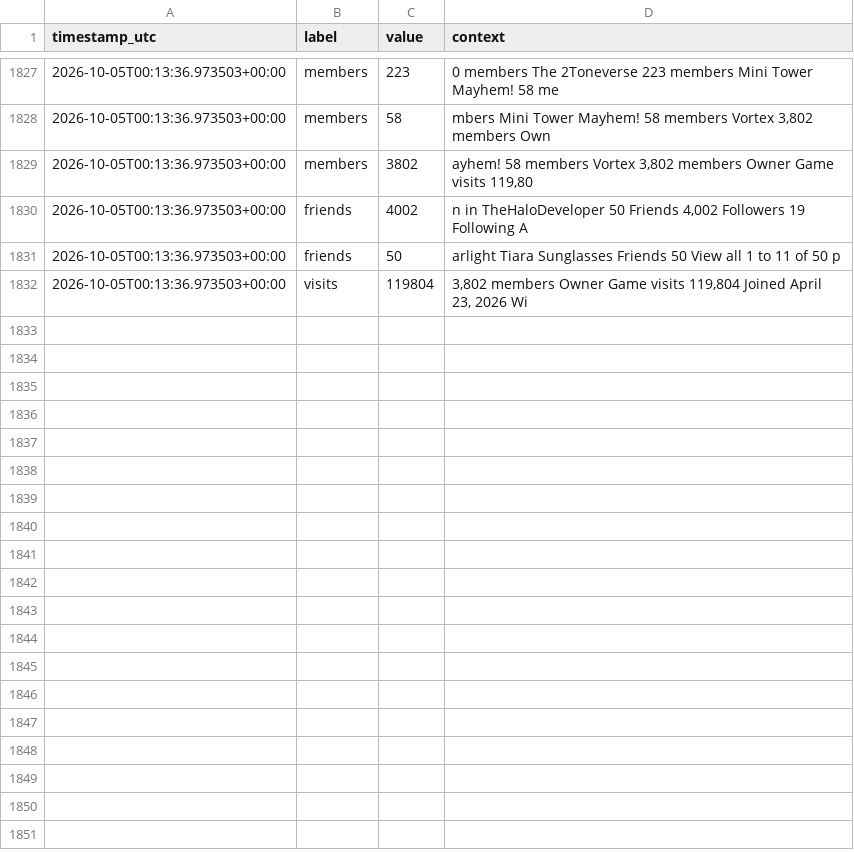
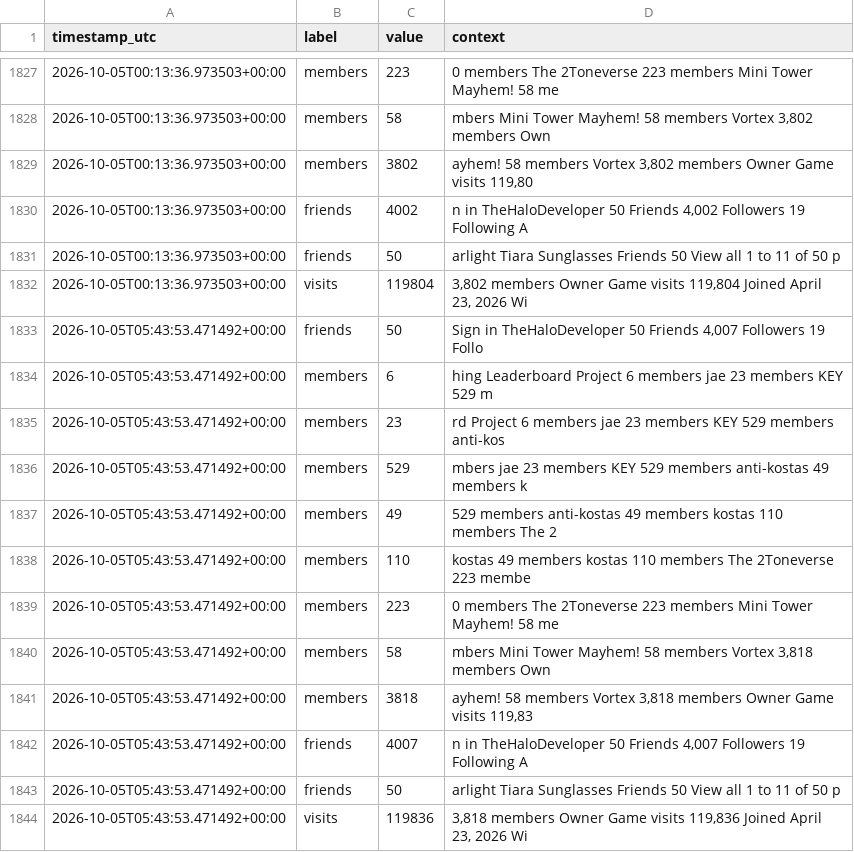
Before and after one commit to igakojp/playvortex-monitor-log, a CSV file: stats/profile_user1.csv, drawn as a sheet; only a part is shown, gaps mark what is left out.

```diff
--- a/stats/profile_user1.csv
+++ b/stats/profile_user1.csv
@@ -1832 +1832,13 @@ timestamp_utc,label,value,context
 2026-10-05T00:13:36.973503+00:00,visits,119804,"3,802 members Owner Game visits 119,804 Joined April 23, 2026 Wi"
+2026-10-05T05:43:53.471492+00:00,friends,50,"Sign in TheHaloDeveloper 50 Friends 4,007 Followers 19 Follo"
+2026-10-05T05:43:53.471492+00:00,members,6,hing Leaderboard Project 6 members jae 23 members KEY 529 m
+2026-10-05T05:43:53.471492+00:00,members,23,rd Project 6 members jae 23 members KEY 529 members anti-kos
+2026-10-05T05:43:53.471492+00:00,members,529,mbers jae 23 members KEY 529 members anti-kostas 49 members k
+2026-10-05T05:43:53.471492+00:00,members,49, 529 members anti-kostas 49 members kostas 110 members The 2
+2026-10-05T05:43:53.471492+00:00,members,110,kostas 49 members kostas 110 members The 2Toneverse 223 membe
+2026-10-05T05:43:53.471492+00:00,members,223,0 members The 2Toneverse 223 members Mini Tower Mayhem! 58 me
+2026-10-05T05:43:53.471492+00:00,members,58,"mbers Mini Tower Mayhem! 58 members Vortex 3,818 members Own"
+2026-10-05T05:43:53.471492+00:00,members,3818,"ayhem! 58 members Vortex 3,818 members Owner Game visits 119,83"
+2026-10-05T05:43:53.471492+00:00,friends,4007,"n in TheHaloDeveloper 50 Friends 4,007 Followers 19 Following A"
+2026-10-05T05:43:53.471492+00:00,friends,50,arlight Tiara Sunglasses Friends 50 View all 1 to 11 of 50 p
+2026-10-05T05:43:53.471492+00:00,visits,119836,"3,818 members Owner Game visits 119,836 Joined April 23, 2026 Wi"
```
Also changed, not shown: stats/groups.csv, 3 other files.
